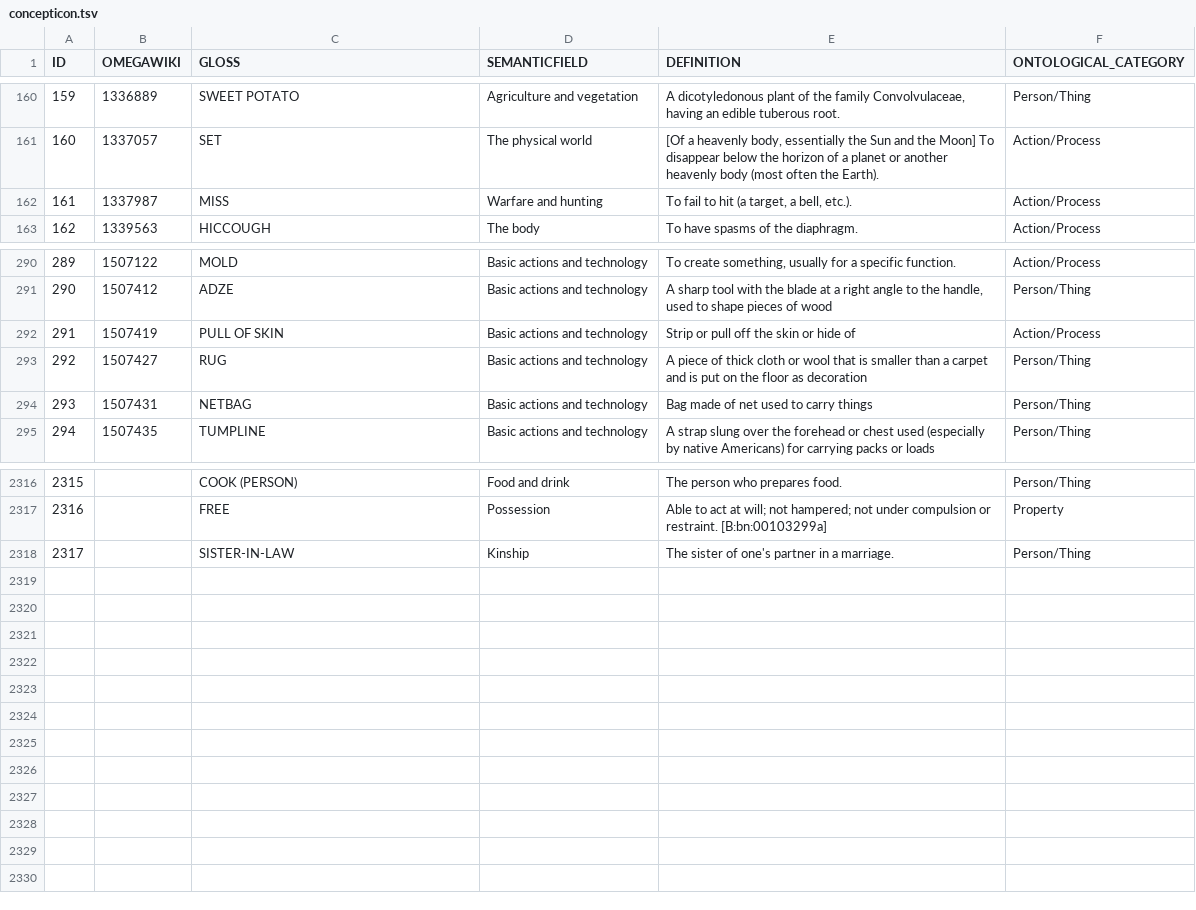
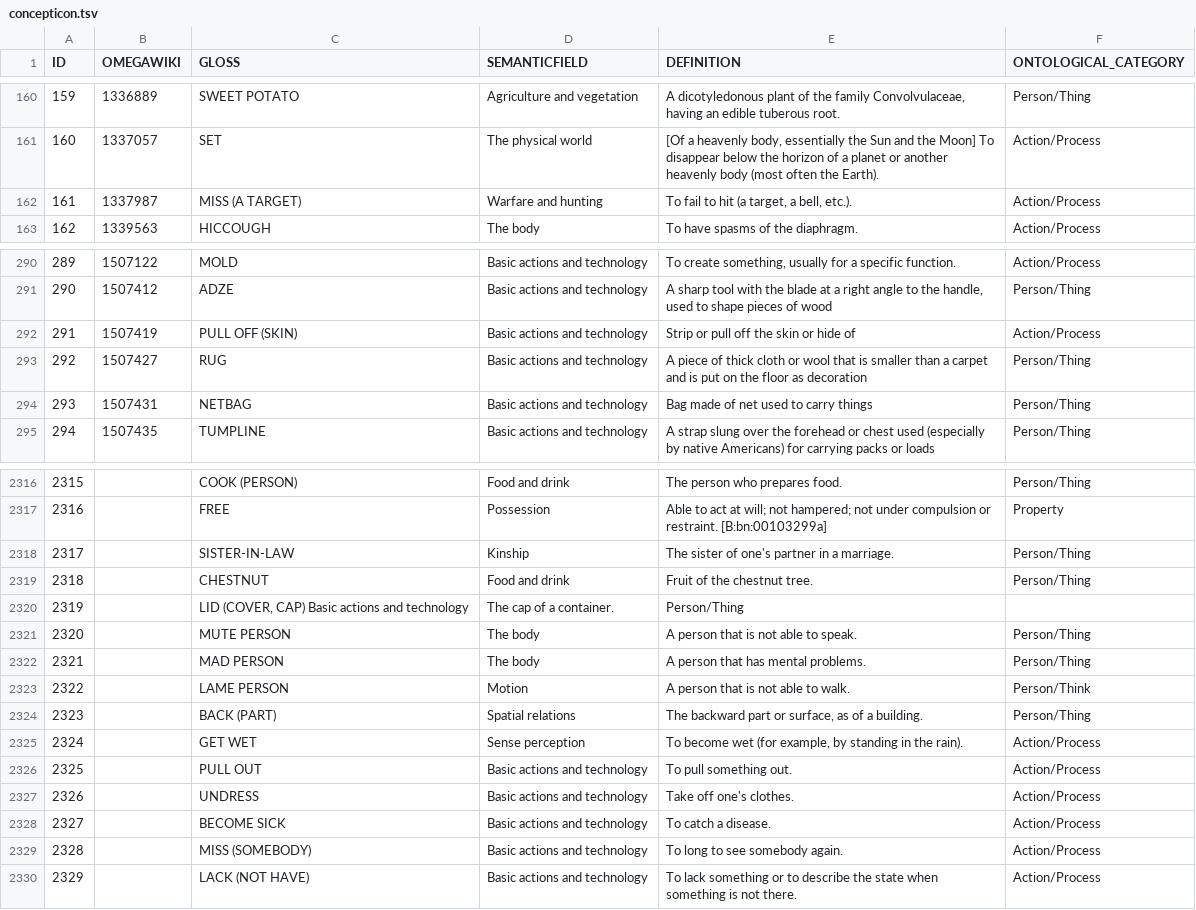
Before and after one commit to concepticon/concepticon-data, a TSV file: concepticondata/concepticon.tsv, drawn as a sheet; only a part is shown, gaps mark what is left out.

Commit message:
added new concepts we need them for new data

```diff
--- a/concepticondata/concepticon.tsv
+++ b/concepticondata/concepticon.tsv
@@ -161,3 +161,3 @@ ID	OMEGAWIKI	GLOSS	SEMANTICFIELD	DEFINITION	ONTOLOGICAL_CATEGORY
 160	1337057	SET	The physical world	[Of a heavenly body, essentially the Sun and the Moon] To disappear below the horizon of a planet or another heavenly body (most often the Earth).	Action/Process
-161	1337987	MISS	Warfare and hunting	To fail to hit (a target, a bell, etc.).	Action/Process
+161	1337987	MISS (A TARGET)	Warfare and hunting	To fail to hit (a target, a bell, etc.).	Action/Process
 162	1339563	HICCOUGH	The body	To have spasms of the diaphragm.	Action/Process
@@ -291,3 +291,3 @@ ID	OMEGAWIKI	GLOSS	SEMANTICFIELD	DEFINITION	ONTOLOGICAL_CATEGORY
 290	1507412	ADZE	Basic actions and technology	A sharp tool with the blade at a right angle to the handle, used to shape pieces of wood	Person/Thing
-291	1507419	PULL OF SKIN	Basic actions and technology	Strip or pull off the skin or hide of	Action/Process
+291	1507419	PULL OFF (SKIN)	Basic actions and technology	Strip or pull off the skin or hide of	Action/Process
 292	1507427	RUG	Basic actions and technology	A piece of thick cloth or wool that is smaller than a carpet and is put on the floor as decoration	Person/Thing
@@ -2318 +2318,13 @@ ID	OMEGAWIKI	GLOSS	SEMANTICFIELD	DEFINITION	ONTOLOGICAL_CATEGORY
 2317		SISTER-IN-LAW	Kinship	The sister of one's partner in a marriage.	Person/Thing
+2318		CHESTNUT	Food and drink	Fruit of the chestnut tree.	Person/Thing
+2319		LID (COVER, CAP) Basic actions and technology	The cap of a container.	Person/Thing
+2320		MUTE PERSON	The body	A person that is not able to speak.	Person/Thing
+2321		MAD PERSON	The body	A person that has mental problems.	Person/Thing
+2322		LAME PERSON	Motion	A person that is not able to walk.	Person/Think
+2323		BACK (PART)	Spatial relations	The backward part or surface, as of a building.	Person/Thing
+2324		GET WET	Sense perception	To become wet (for example, by standing in the rain).	Action/Process
+2325		PULL OUT	Basic actions and technology	To pull something out.	Action/Process
+2326		UNDRESS	Basic actions and technology	Take off one's clothes.	Action/Process
+2327		BECOME SICK	Basic actions and technology	To catch a disease.	Action/Process
+2328		MISS (SOMEBODY)	Basic actions and technology	To long to see somebody again.	Action/Process
+2329		LACK (NOT HAVE)	Basic actions and technology	To lack something or to describe the state when something is not there.	Action/Process
```
